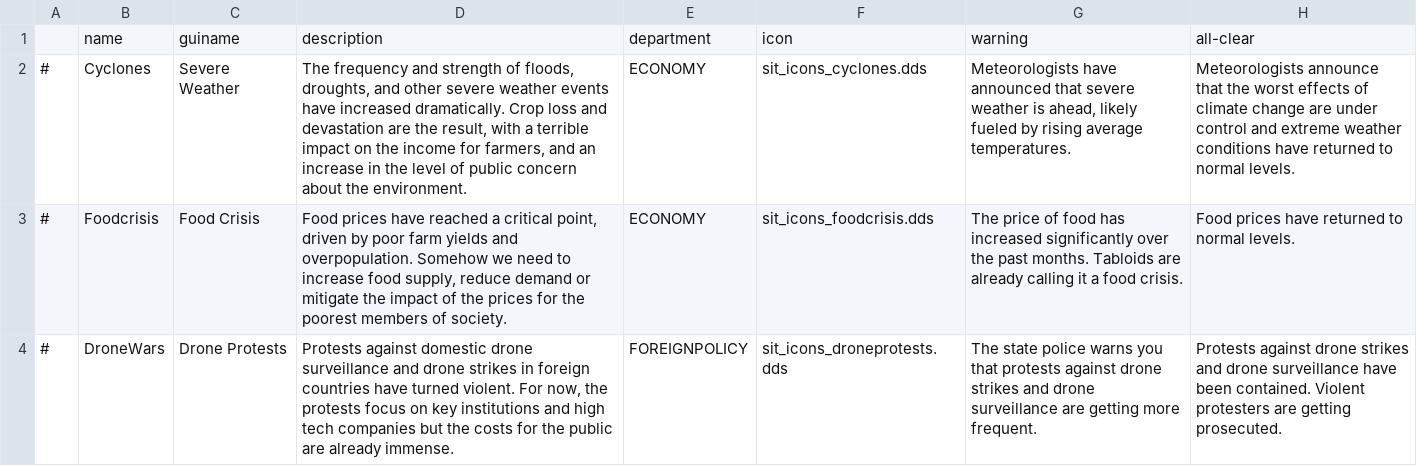
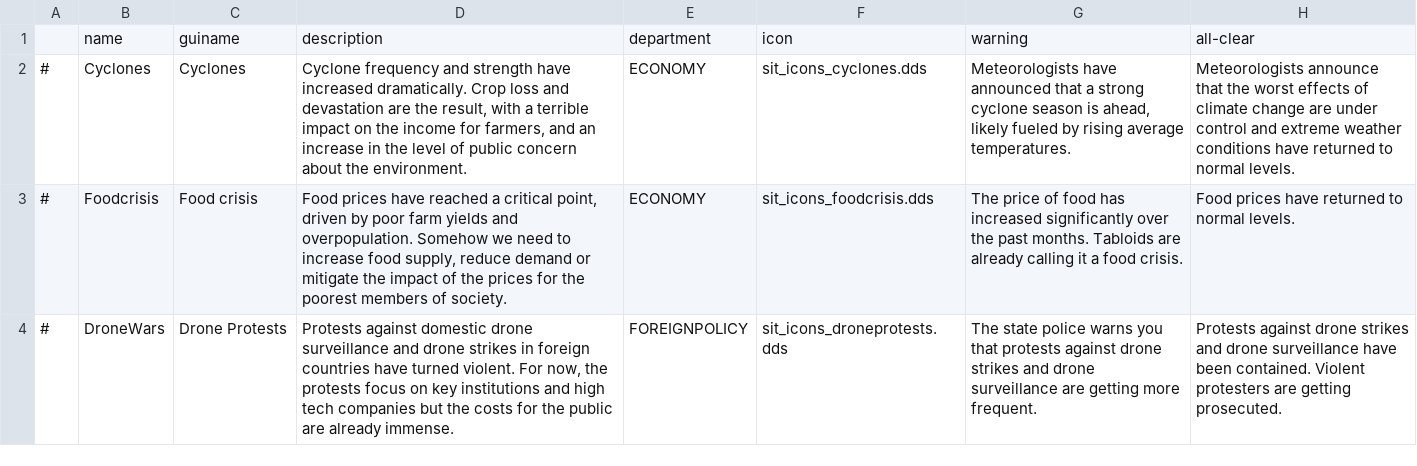
Before and after one commit to Thalassicus/Democracy-3, a CSV file: clonesdrones/data/simulation/situations.csv, drawn as a sheet; only a part is shown; the diff covers the shown part only; the diff names each change by its address in the sheet, - before the commit and + after, or states it on an @@ line.

```diff
--- a/clonesdrones/data/simulation/situations.csv
+++ b/clonesdrones/data/simulation/situations.csv
-C2: Severe Weather
+C2: Cyclones
-D2: The frequency and strength of floods, droughts, and other severe weather events have increased…
+D2: Cyclone frequency and strength have increased…
-G2: …announced that severe weather is ahead,…
+G2: …announced that a strong cyclone season is ahead,…
-C3: Food Crisis
+C3: Food crisis
```
Also changed, not shown: 11 edited cells elsewhere in this file, clonesdrones/data/simulation/policies.csv, clonesdrones/data/simulation/simulation.csv, 40 other files.
